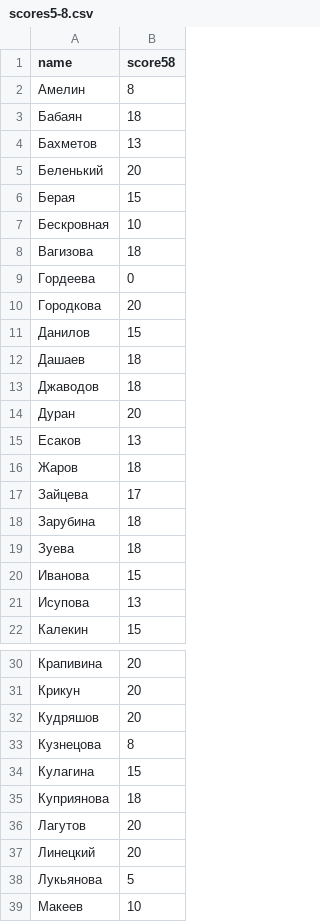
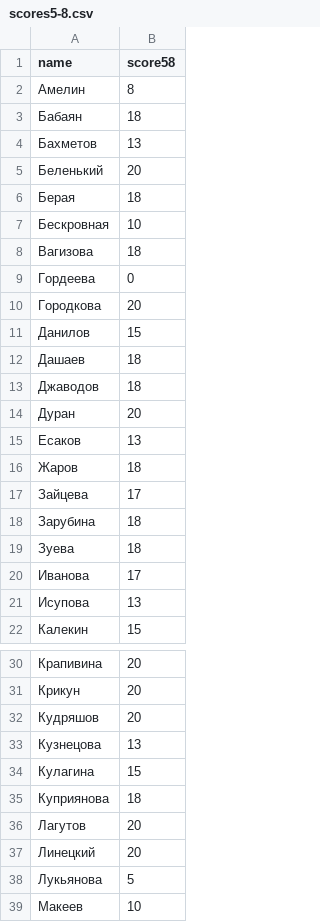
Before and after one commit to labintsev/neuralnets, a CSV file: grads/scores5-8.csv, drawn as a sheet; only a part is shown, gaps mark what is left out.

Commit message:
fix missed scores

```diff
--- a/grads/scores5-8.csv
+++ b/grads/scores5-8.csv
@@ -5,3 +5,3 @@ name,score58
 Беленький,20
-Берая,15
+Берая,18
 Бескровная,10
@@ -19,3 +19,3 @@ name,score58
 Зуева,18
-Иванова,15
+Иванова,17
 Исупова,13
@@ -32,3 +32,3 @@ name,score58
 Кудряшов,20
-Кузнецова,8
+Кузнецова,13
 Кулагина,15
```
Also changed, not shown: grads/scores_5.csv.
